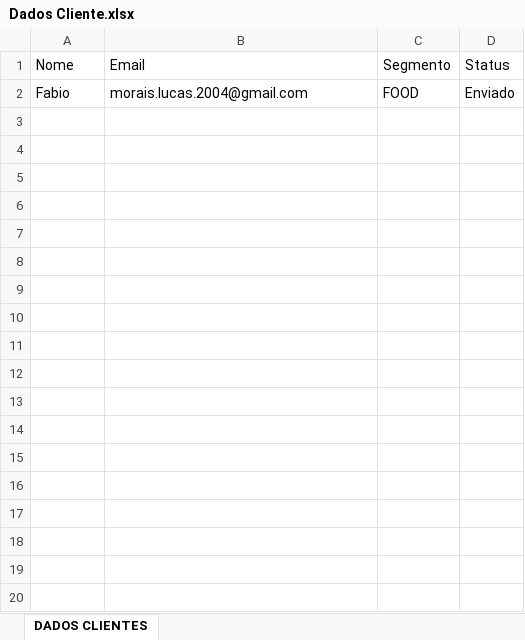
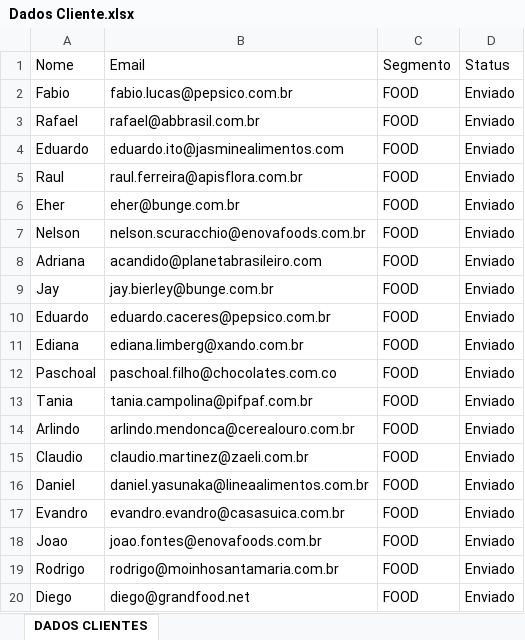
Before and after one commit to T2C-Consultoria/prj_t2c_EmailProspeccao_Outlook, an Excel workbook: Data/Output/Dados Cliente.xlsx, sheet DADOS CLIENTES, drawn as a sheet; only a part is shown; values as stored, in another font and other column widths than the file's, no borders; the diff covers the shown part only; the diff names each change by its address in the sheet, - before the commit and + after, or states it on an @@ line.

```diff
--- a/Data/Output/Dados Cliente.xlsx (sheet DADOS CLIENTES)
+++ b/Data/Output/Dados Cliente.xlsx (sheet DADOS CLIENTES)
-B2 (Email): morais.lucas.2004@gmail.com
+B2 (Email): fabio.lucas@pepsico.com.br
+row 3: Rafael | rafael@abbrasil.com.br | FOOD | Enviado
+row 4: Eduardo | eduardo.ito@jasminealimentos.com | FOOD | Enviado
+row 5: Raul | raul.ferreira@apisflora.com.br | FOOD | Enviado
+row 6: Eher | eher@bunge.com.br | FOOD | Enviado
+row 7: Nelson | nelson.scuracchio@enovafoods.com.br | FOOD | Enviado
+row 8: Adriana | acandido@planetabrasileiro.com | FOOD | Enviado
+row 9: Jay | jay.bierley@bunge.com.br | FOOD | Enviado
+row 10: Eduardo | eduardo.caceres@pepsico.com.br | FOOD | Enviado
+row 11: Ediana | ediana.limberg@xando.com.br | FOOD | Enviado
+row 12: Paschoal | paschoal.filho@chocolates.com.co | FOOD | Enviado
+row 13: Tania | tania.campolina@pifpaf.com.br | FOOD | Enviado
+row 14: Arlindo | arlindo.mendonca@cerealouro.com.br | FOOD | Enviado
+row 15: Claudio | claudio.martinez@zaeli.com.br | FOOD | Enviado
+row 16: Daniel | daniel.yasunaka@lineaalimentos.com.br | FOOD | Enviado
+row 17: Evandro | evandro.evandro@casasuica.com.br | FOOD | Enviado
+row 18: Joao | joao.fontes@enovafoods.com.br | FOOD | Enviado
+row 19: Rodrigo | rodrigo@moinhosantamaria.com.br | FOOD | Enviado
+row 20: Diego | diego@grandfood.net | FOOD | Enviado
```
Also changed, not shown: 32 added rows elsewhere in this sheet, 5 other files.
